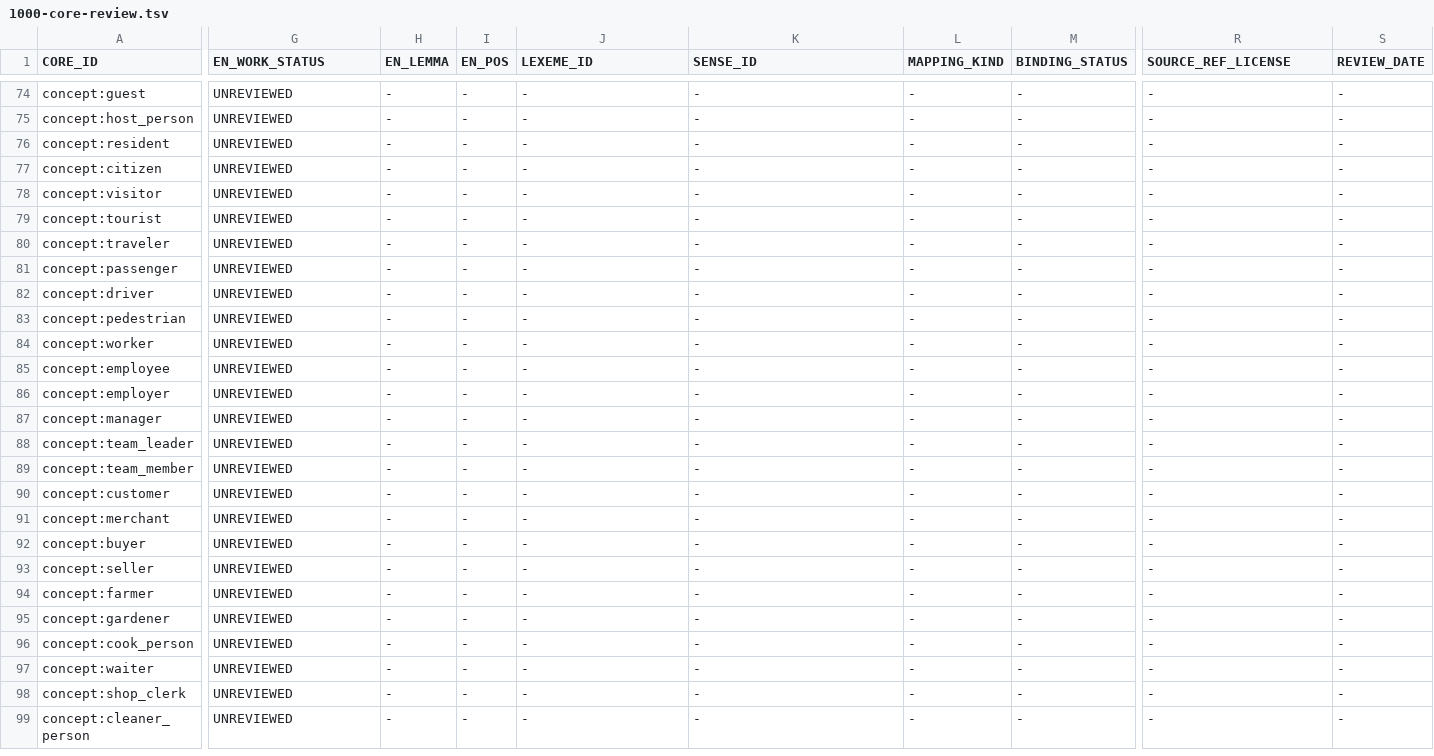
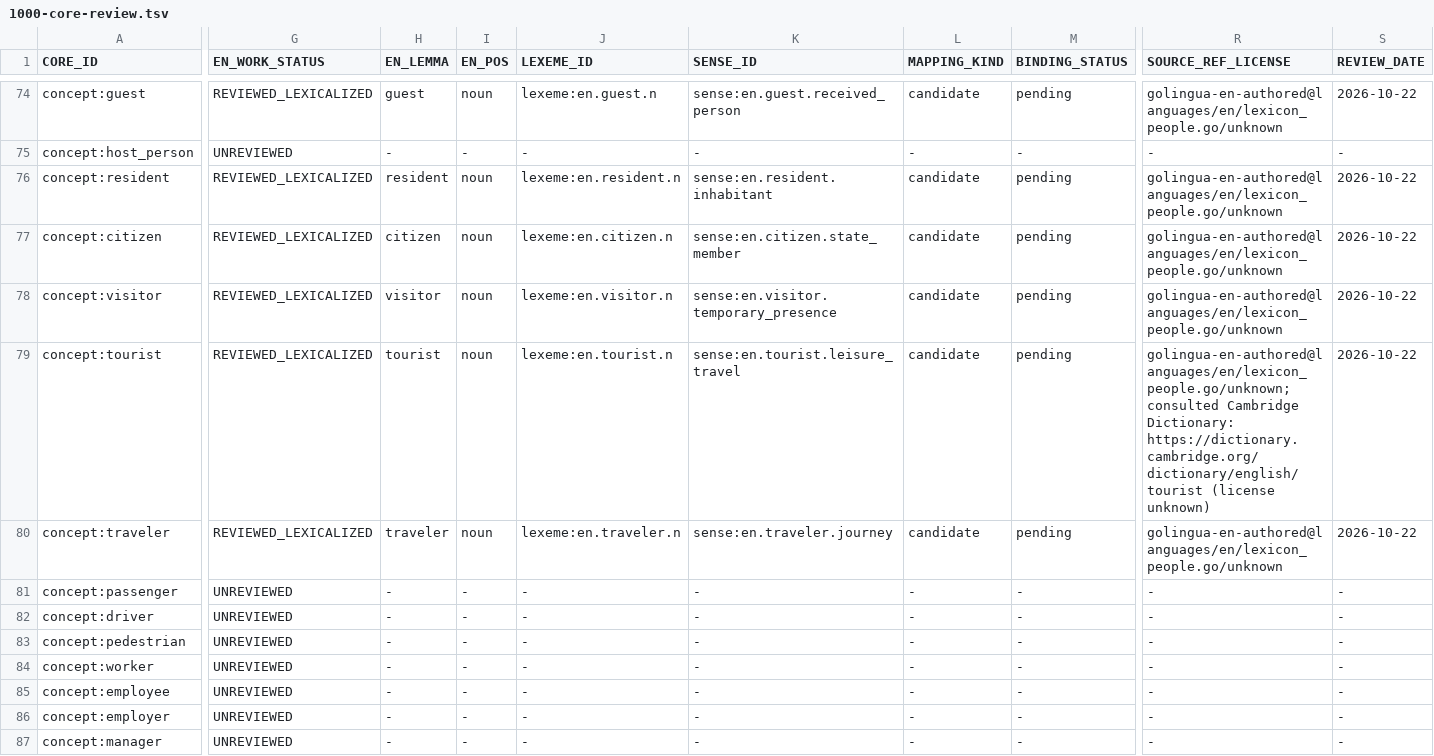
Before and after one commit to clickbytes/golingua, a TSV file: data/en/1000-core-review.tsv, drawn as a sheet; only a part is shown, gaps mark what is left out; the shorter side is filled out with more unchanged rows; the diff covers the shown part only; the diff names each change by its address in the sheet, - before the commit and + after, or states it on an @@ line.

Commit message:
Add English person and relationship candidates

```diff
--- a/data/en/1000-core-review.tsv
+++ b/data/en/1000-core-review.tsv
-G74 (EN_WORK_STATUS): UNREVIEWED
+G74 (EN_WORK_STATUS): REVIEWED_LEXICALIZED
-H74 (EN_LEMMA): -
+H74 (EN_LEMMA): guest
-I74 (EN_POS): -
+I74 (EN_POS): noun
-J74 (LEXEME_ID): -
+J74 (LEXEME_ID): lexeme:en.guest.n
-K74 (SENSE_ID): -
+K74 (SENSE_ID): sense:en.guest.received_person
-L74 (MAPPING_KIND): -
+L74 (MAPPING_KIND): candidate
-M74 (BINDING_STATUS): -
+M74 (BINDING_STATUS): pending
-R74 (SOURCE_REF_LICENSE): -
+R74 (SOURCE_REF_LICENSE): golingua-en-authored@languages/en/lexicon_people.go/unknown
-S74 (REVIEW_DATE): -
+S74 (REVIEW_DATE): 2026-10-22
-G76:G80 (EN_WORK_STATUS): UNREVIEWED
+G76:G80 (EN_WORK_STATUS): REVIEWED_LEXICALIZED
-H76 (EN_LEMMA): -
+H76 (EN_LEMMA): resident
-I76:I80 (EN_POS): -
+I76:I80 (EN_POS): noun
-J76 (LEXEME_ID): -
+J76 (LEXEME_ID): lexeme:en.resident.n
-K76 (SENSE_ID): -
+K76 (SENSE_ID): sense:en.resident.inhabitant
-L76:L80 (MAPPING_KIND): -
+L76:L80 (MAPPING_KIND): candidate
-M76:M80 (BINDING_STATUS): -
+M76:M80 (BINDING_STATUS): pending
-R76:R78 (SOURCE_REF_LICENSE): -
+R76:R78 (SOURCE_REF_LICENSE): golingua-en-authored@languages/en/lexicon_people.go/unknown
-S76:S80 (REVIEW_DATE): -
+S76:S80 (REVIEW_DATE): 2026-10-22
-H77 (EN_LEMMA): -
+H77 (EN_LEMMA): citizen
-J77 (LEXEME_ID): -
+J77 (LEXEME_ID): lexeme:en.citizen.n
-K77 (SENSE_ID): -
+K77 (SENSE_ID): sense:en.citizen.state_member
-H78 (EN_LEMMA): -
+H78 (EN_LEMMA): visitor
-J78 (LEXEME_ID): -
+J78 (LEXEME_ID): lexeme:en.visitor.n
-K78 (SENSE_ID): -
+K78 (SENSE_ID): sense:en.visitor.temporary_presence
-H79 (EN_LEMMA): -
+H79 (EN_LEMMA): tourist
-J79 (LEXEME_ID): -
+J79 (LEXEME_ID): lexeme:en.tourist.n
-K79 (SENSE_ID): -
+K79 (SENSE_ID): sense:en.tourist.leisure_travel
-R79 (SOURCE_REF_LICENSE): -
+R79 (SOURCE_REF_LICENSE): golingua-en-authored@languages/en/lexicon_people.go/unknown; consulted Cambridge Dictionary: https://dictionary.cambridge.org/dictionary/english/tourist (license unknown)
-H80 (EN_LEMMA): -
+H80 (EN_LEMMA): traveler
-J80 (LEXEME_ID): -
+J80 (LEXEME_ID): lexeme:en.traveler.n
-K80 (SENSE_ID): -
+K80 (SENSE_ID): sense:en.traveler.journey
-R80 (SOURCE_REF_LICENSE): -
+R80 (SOURCE_REF_LICENSE): golingua-en-authored@languages/en/lexicon_people.go/unknown
```
Also changed, not shown: 82 edited cells elsewhere in this file, 7 other files.
